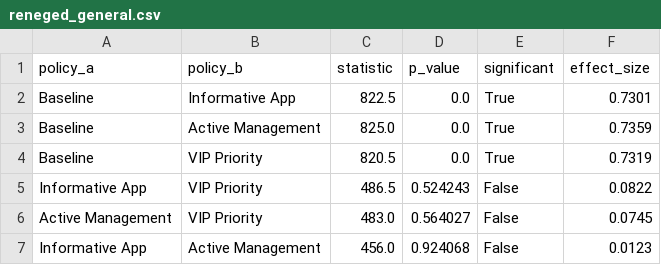
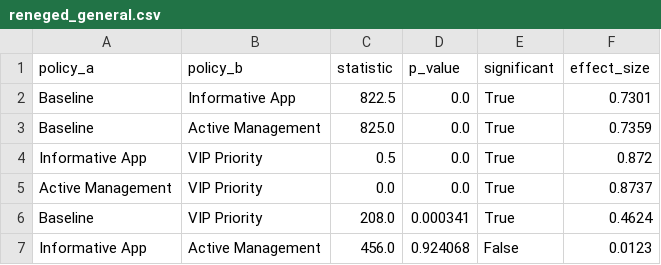
Before and after one commit to D1ana-bd/coachella-simulation, a CSV file: results/comparisons/reneged_general.csv, drawn as a sheet.

```diff
--- a/results/comparisons/reneged_general.csv
+++ b/results/comparisons/reneged_general.csv
@@ -3,5 +3,5 @@ Baseline,Informative App,822.5,0.0,True,0.7301
 Baseline,Active Management,825.0,0.0,True,0.7359
-Baseline,VIP Priority,820.5,0.0,True,0.7319
-Informative App,VIP Priority,486.5,0.524243,False,0.0822
-Active Management,VIP Priority,483.0,0.564027,False,0.0745
+Informative App,VIP Priority,0.5,0.0,True,0.872
+Active Management,VIP Priority,0.0,0.0,True,0.8737
+Baseline,VIP Priority,208.0,0.000341,True,0.4624
 Informative App,Active Management,456.0,0.924068,False,0.0123
```
Also changed, not shown: results/comparisons/avg_wait_time.csv, results/comparisons/renege_rate.csv, 14 other files.
